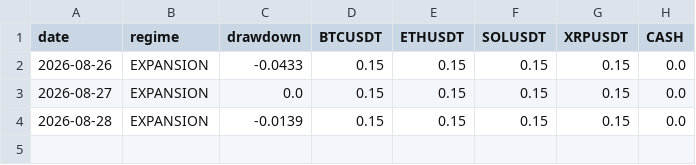
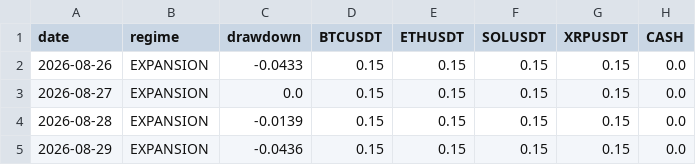
Before and after one commit to fracfrancesco-prog/crypto-paper-trading, a CSV file: paper_trading_log.csv, drawn as a sheet; the diff names each change by its address in the sheet, - before the commit and + after, or states it on an @@ line.

```diff
--- a/paper_trading_log.csv
+++ b/paper_trading_log.csv
+row 5: 2026-08-29 | EXPANSION | -0.0436 | 0.15 | 0.15 | 0.15 | 0.15 | 0.0
```
